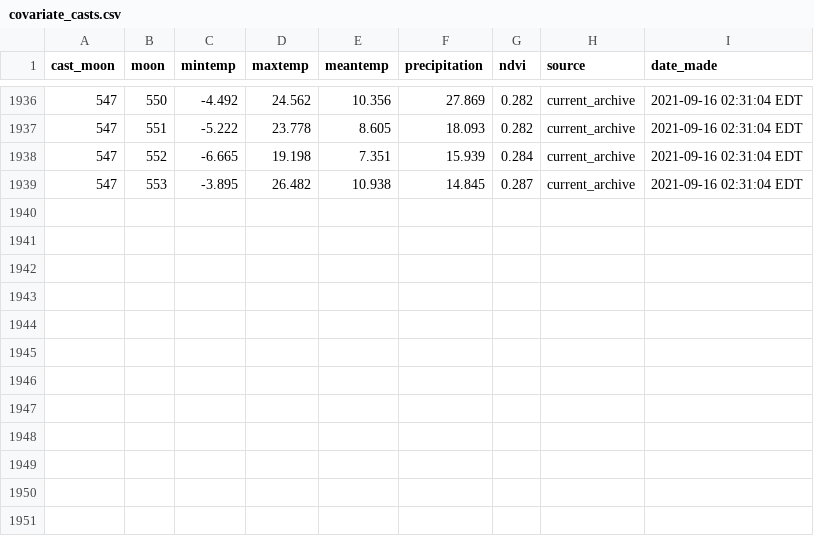
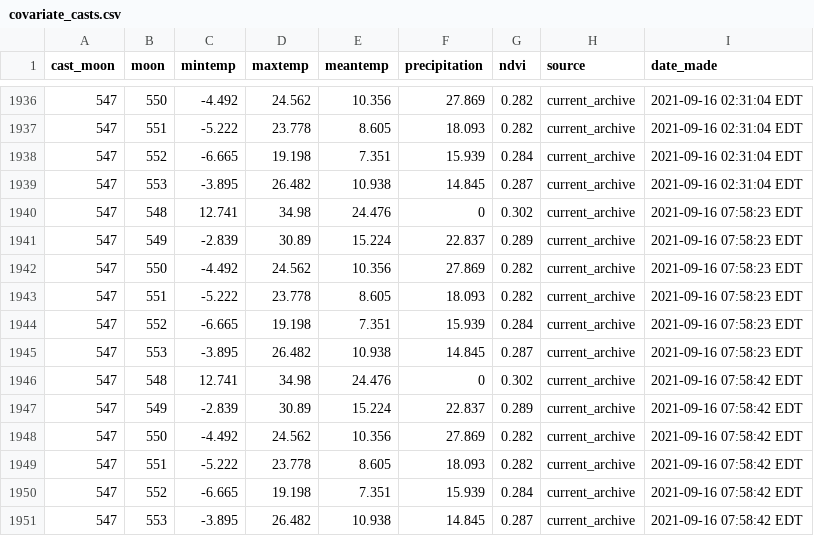
Before and after one commit to weecology/portal-forecasts, a CSV file: data/covariate_casts.csv, drawn as a sheet; only a part is shown, gaps mark what is left out; the diff names each change by its address in the sheet, - before the commit and + after, or states it on an @@ line.

```diff
--- a/data/covariate_casts.csv
+++ b/data/covariate_casts.csv
+row 1940: 547 | 548 | 12.741 | 34.98 | 24.476 | 0 | 0.302 | current_archive | 2021-09-16 07:58:23 EDT
+row 1941: 547 | 549 | -2.839 | 30.89 | 15.224 | 22.837 | 0.289 | current_archive | 2021-09-16 07:58:23 EDT
+row 1942: 547 | 550 | -4.492 | 24.562 | 10.356 | 27.869 | 0.282 | current_archive | 2021-09-16 07:58:23 EDT
+row 1943: 547 | 551 | -5.222 | 23.778 | 8.605 | 18.093 | 0.282 | current_archive | 2021-09-16 07:58:23 EDT
+row 1944: 547 | 552 | -6.665 | 19.198 | 7.351 | 15.939 | 0.284 | current_archive | 2021-09-16 07:58:23 EDT
+row 1945: 547 | 553 | -3.895 | 26.482 | 10.938 | 14.845 | 0.287 | current_archive | 2021-09-16 07:58:23 EDT
+row 1946: 547 | 548 | 12.741 | 34.98 | 24.476 | 0 | 0.302 | current_archive | 2021-09-16 07:58:42 EDT
+row 1947: 547 | 549 | -2.839 | 30.89 | 15.224 | 22.837 | 0.289 | current_archive | 2021-09-16 07:58:42 EDT
+row 1948: 547 | 550 | -4.492 | 24.562 | 10.356 | 27.869 | 0.282 | current_archive | 2021-09-16 07:58:42 EDT
+row 1949: 547 | 551 | -5.222 | 23.778 | 8.605 | 18.093 | 0.282 | current_archive | 2021-09-16 07:58:42 EDT
+row 1950: 547 | 552 | -6.665 | 19.198 | 7.351 | 15.939 | 0.284 | current_archive | 2021-09-16 07:58:42 EDT
+row 1951: 547 | 553 | -3.895 | 26.482 | 10.938 | 14.845 | 0.287 | current_archive | 2021-09-16 07:58:42 EDT
```
Also changed, not shown: 1 other file.
